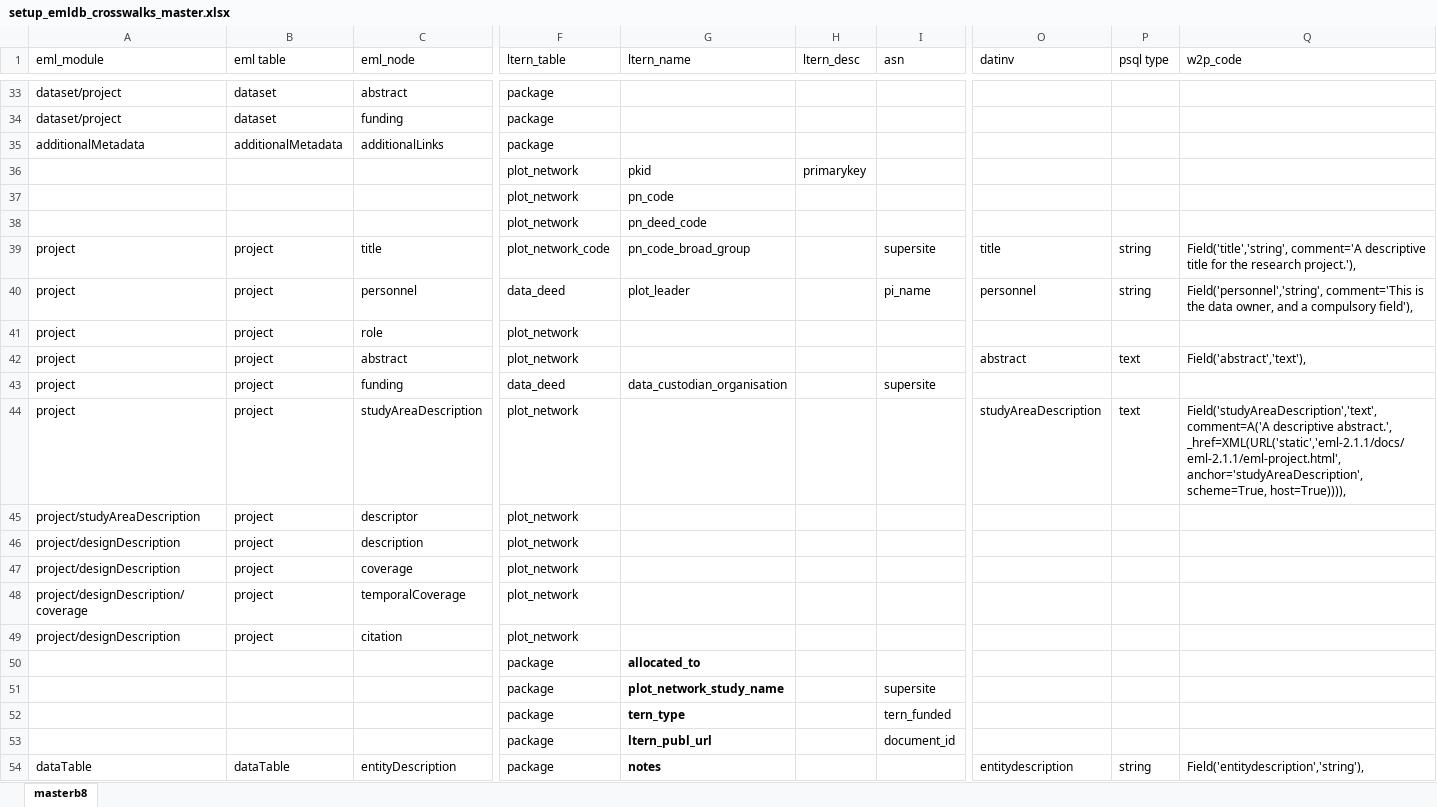
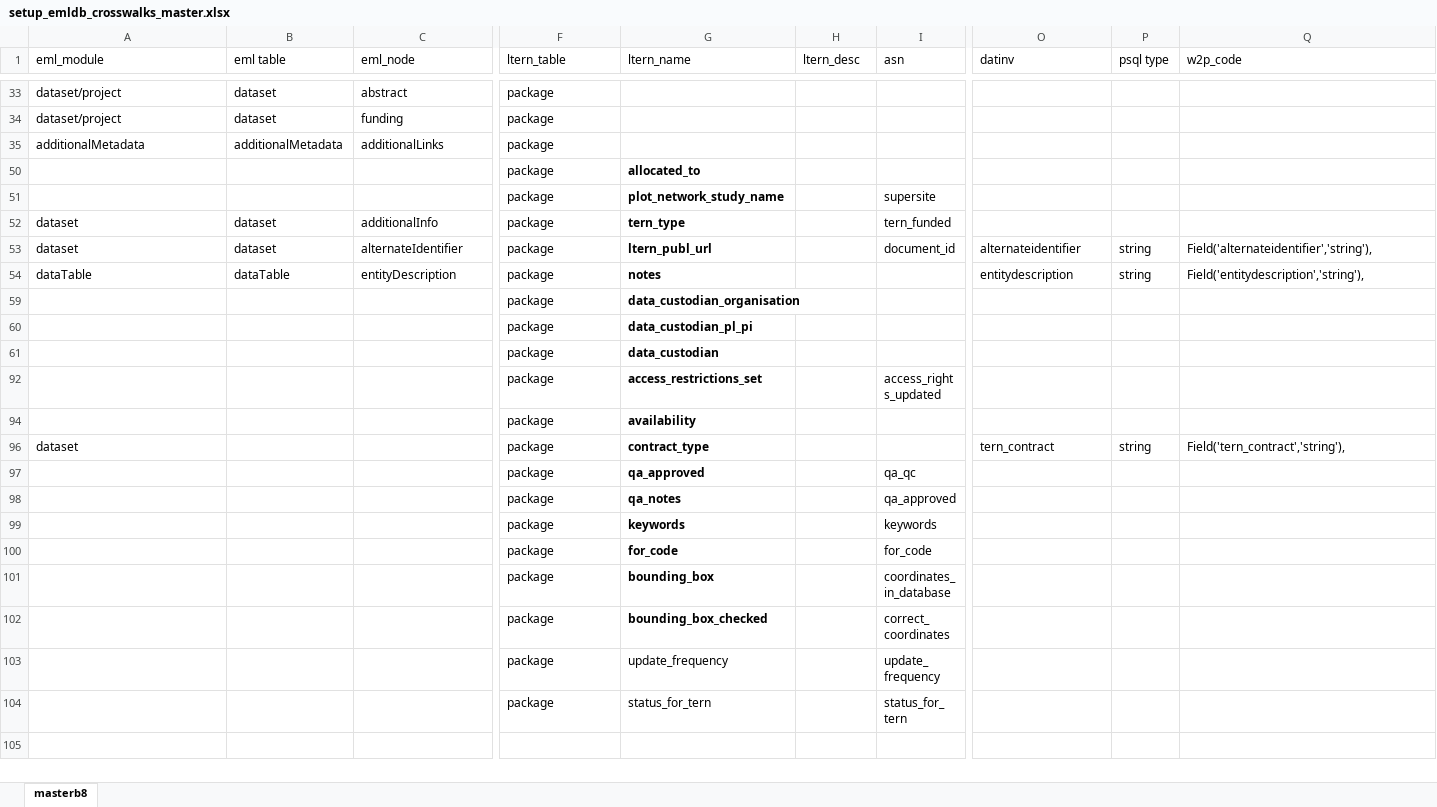
Before and after one commit to ivanhanigan/data_inventory, an Excel workbook: emldb/setup_emldb_crosswalks_master.xlsx, sheet masterb8, drawn as a sheet; only a part is shown, gaps mark what is left out; the shorter side is filled out with more unchanged rows; values as stored, in another font and other column widths than the file's, no borders; charts and pictures not drawn; removed rows and columns are numbered as before the commit, all else as after; rows hold the shown columns only; the diff covers the shown part only; the diff names each change by its address in the sheet, - before the commit and + after, or states it on an @@ line.

```diff
--- a/emldb/setup_emldb_crosswalks_master.xlsx (sheet masterb8)
+++ b/emldb/setup_emldb_crosswalks_master.xlsx (sheet masterb8)
@@ row 36 hidden:  |  |  | plot_network | pkid | primarykey @@
@@ row 37 hidden:  |  |  | plot_network | pn_code @@
@@ row 38 hidden:  |  |  | plot_network | pn_deed_code @@
@@ row 39 hidden: project | project | title | plot_network_code | pn_code_broad_group |  | supersite | title | string | Field('title','string', comment='A descriptive title for the research project.'), @@
@@ row 40 hidden: project | project | personnel | data_deed | plot_leader |  | pi_name | personnel | string | Field('personnel','string', comment='This is the data owner, and a compulsory field'), @@
@@ row 41 hidden: project | project | role | plot_network @@
@@ row 42 hidden: project | project | abstract | plot_network |  |  |  | abstract | text | Field('abstract','text'), @@
@@ row 43 hidden: project | project | funding | data_deed | data_custodian_organisation |  | supersite @@
@@ row 44 hidden: project | project | studyAreaDescription | plot_network |  |  |  | studyAreaDescription | text | Field('studyAreaDescription','text', comment=A('A descriptive abstract.', _href=XML(URL('static','eml-2.1.1/docs/eml-2.1.1/eml-project.html', anchor='studyAreaDescription', scheme=True, host=True)))), @@
@@ row 45 hidden: project/studyAreaDescription | project | descriptor | plot_network @@
@@ row 46 hidden: project/designDescription | project | description | plot_network @@
@@ row 47 hidden: project/designDescription | project | coverage | plot_network @@
@@ row 48 hidden: project/designDescription/coverage | project | temporalCoverage | plot_network @@
@@ row 49 hidden: project/designDescription | project | citation | plot_network @@
-row 52:  |  |  | package | tern_type |  | tern_funded
-row 53:  |  |  | package | ltern_publ_url |  | document_id
+row 52: dataset | dataset | additionalInfo | package | tern_type |  | tern_funded
+row 53: dataset | dataset | alternateIdentifier | package | ltern_publ_url |  | document_id | alternateidentifier | string | Field('alternateidentifier','string'),
```
Also changed, not shown: 1 added row, 4 removed rows, 138 hidden or unhidden rows and 5 edited cells elsewhere in this sheet, 5 other files.
